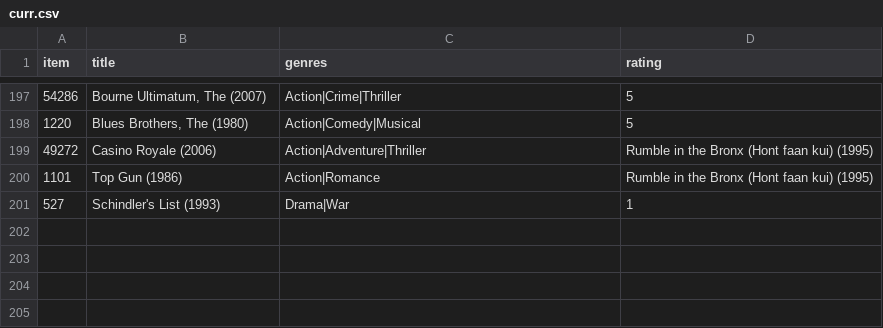
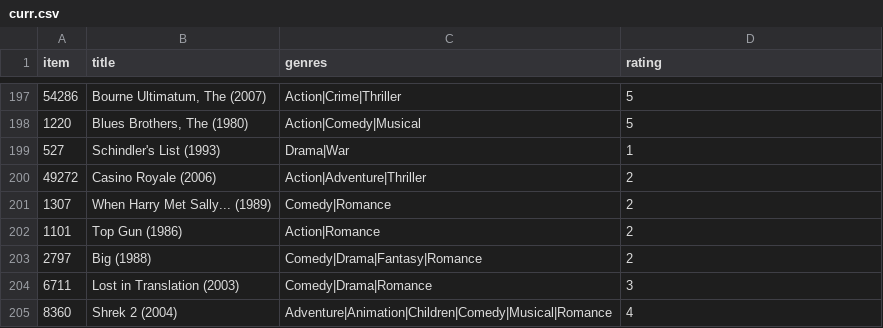
Before and after one commit to armintalaie/Movie-Recommender-Program, a CSV file: curr.csv, drawn as a sheet; only a part is shown, gaps mark what is left out.

```diff
--- a/curr.csv
+++ b/curr.csv
@@ -198,4 +198,8 @@ item,title,genres,rating
 1220,"Blues Brothers, The (1980)",Action|Comedy|Musical,5
-49272,Casino Royale (2006),Action|Adventure|Thriller, Rumble in the Bronx (Hont faan kui) (1995)
-1101,Top Gun (1986),Action|Romance, Rumble in the Bronx (Hont faan kui) (1995)
 527,Schindler's List (1993),Drama|War,1
+49272,Casino Royale (2006),Action|Adventure|Thriller,2
+1307,When Harry Met Sally... (1989),Comedy|Romance,2
+1101,Top Gun (1986),Action|Romance,2
+2797,Big (1988),Comedy|Drama|Fantasy|Romance,2
+6711,Lost in Translation (2003),Comedy|Drama|Romance,3
+8360,Shrek 2 (2004),Adventure|Animation|Children|Comedy|Musical|Romance,4
```
Also changed, not shown: 6 other files.
